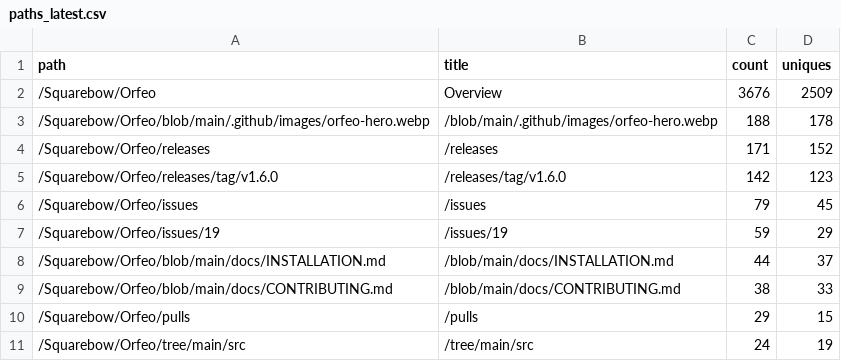
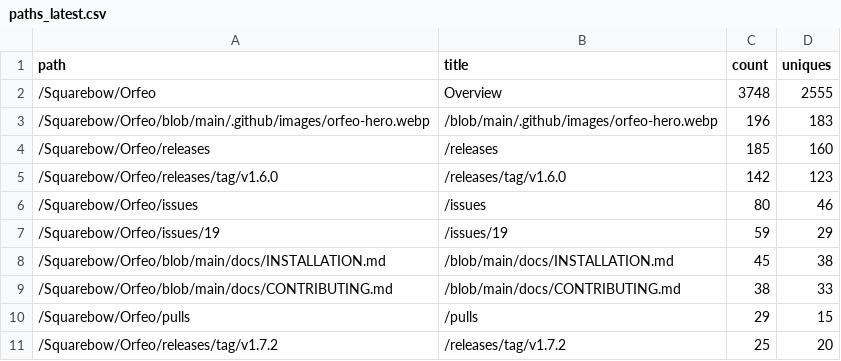
Before and after one commit to Squarebow/Orfeo, a CSV file: data/paths_latest.csv, drawn as a sheet.

```diff
--- a/data/paths_latest.csv
+++ b/data/paths_latest.csv
@@ -1,11 +1,11 @@
 path,title,count,uniques
-/Squarebow/Orfeo,Overview,3676,2509
-/Squarebow/Orfeo/blob/main/.github/images/orfeo-hero.webp,/blob/main/.github/images/orfeo-hero.webp,188,178
-/Squarebow/Orfeo/releases,/releases,171,152
+/Squarebow/Orfeo,Overview,3748,2555
+/Squarebow/Orfeo/blob/main/.github/images/orfeo-hero.webp,/blob/main/.github/images/orfeo-hero.webp,196,183
+/Squarebow/Orfeo/releases,/releases,185,160
 /Squarebow/Orfeo/releases/tag/v1.6.0,/releases/tag/v1.6.0,142,123
-/Squarebow/Orfeo/issues,/issues,79,45
+/Squarebow/Orfeo/issues,/issues,80,46
 /Squarebow/Orfeo/issues/19,/issues/19,59,29
-/Squarebow/Orfeo/blob/main/docs/INSTALLATION.md,/blob/main/docs/INSTALLATION.md,44,37
+/Squarebow/Orfeo/blob/main/docs/INSTALLATION.md,/blob/main/docs/INSTALLATION.md,45,38
 /Squarebow/Orfeo/blob/main/docs/CONTRIBUTING.md,/blob/main/docs/CONTRIBUTING.md,38,33
 /Squarebow/Orfeo/pulls,/pulls,29,15
-/Squarebow/Orfeo/tree/main/src,/tree/main/src,24,19
+/Squarebow/Orfeo/releases/tag/v1.7.2,/releases/tag/v1.7.2,25,20
```
Also changed, not shown: data/clones.csv, data/downloads.csv, 3 other files.
